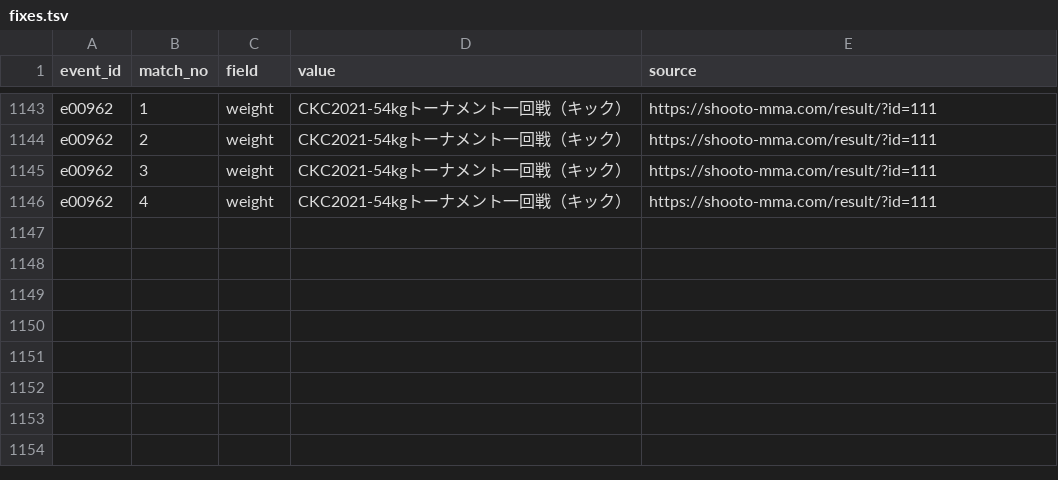
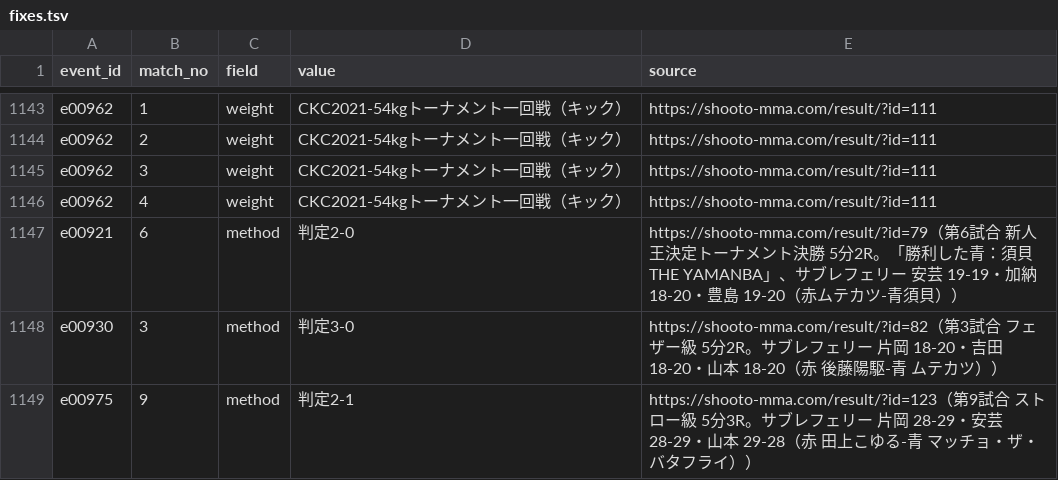
Before and after one commit to japan-mma-record/japan-mma-record.github.io, a TSV file: data/fixes.tsv, drawn as a sheet; only a part is shown, gaps mark what is left out; the diff names each change by its address in the sheet, - before the commit and + after, or states it on an @@ line.

```diff
--- a/data/fixes.tsv
+++ b/data/fixes.tsv
+row 1147: e00921 | 6 | method | 判定2-0 | https://shooto-mma.com/result/?id=79（第6試合 新人王決定トーナメント決勝 5分2R。「勝利した青：須貝THE YAMANBA」、サブレフェリー 安芸 19-19・加納 18-20・豊島 19-20（赤ムテカツ-青須貝））
+row 1148: e00930 | 3 | method | 判定3-0 | https://shooto-mma.com/result/?id=82（第3試合 フェザー級 5分2R。サブレフェリー 片岡 18-20・吉田 18-20・山本 18-20（赤 後藤陽駆-青 ムテカツ））
+row 1149: e00975 | 9 | method | 判定2-1 | https://shooto-mma.com/result/?id=123（第9試合 ストロー級 5分3R。サブレフェリー 片岡 28-29・安芸 28-29・山本 29-28（赤 田上こゆる-青 マッチョ・ザ・バタフライ））
```
